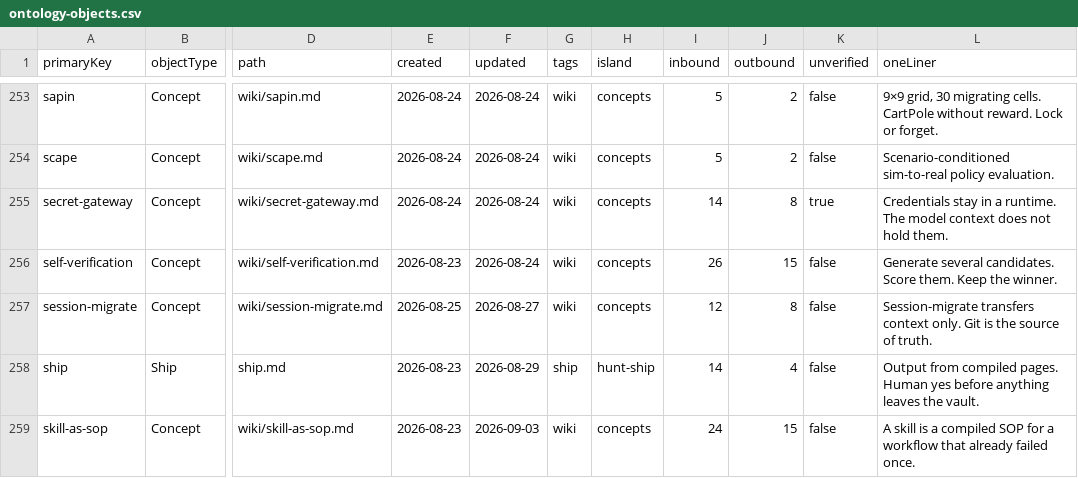
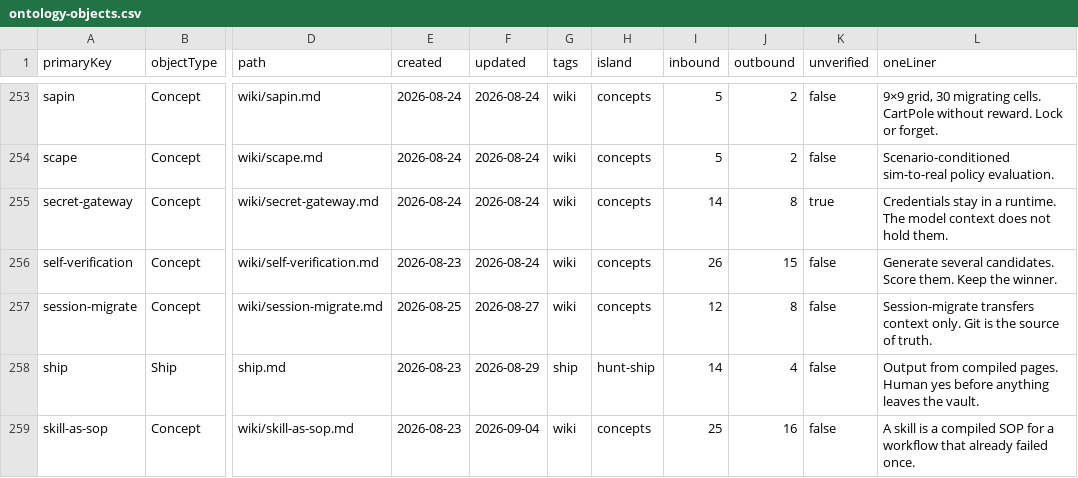
Before and after one commit to elan7192/second-brain, a CSV file: output/ontology-objects.csv, drawn as a sheet; only a part is shown, gaps mark what is left out; the diff covers the shown part only; the diff names each change by its address in the sheet, - before the commit and + after, or states it on an @@ line.

```diff
--- a/output/ontology-objects.csv
+++ b/output/ontology-objects.csv
-F259 (updated): 2026-09-03
+F259 (updated): 2026-09-04
-I259 (inbound): 24
+I259 (inbound): 25
-J259 (outbound): 15
+J259 (outbound): 16
```
Also changed, not shown: 1 added row and 11 edited cells elsewhere in this file, wiki/claims.csv, 7 other files.
